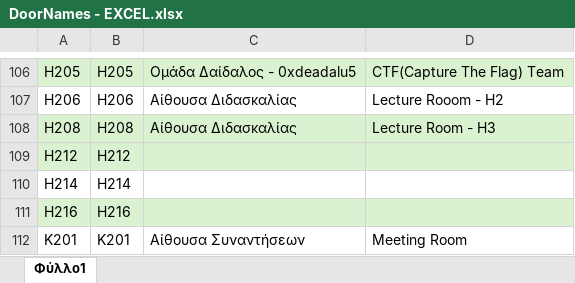
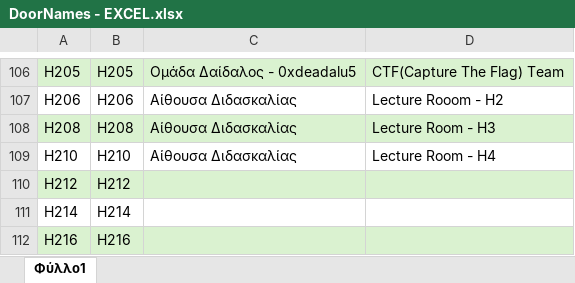
Before and after one commit to AlviRC/Thesis, an Excel workbook: Excel Files/DoorNames - EXCEL.xlsx, sheet Φύλλο1, drawn as a sheet; only a part is shown, gaps mark what is left out; the shorter side is filled out with more unchanged rows; values as stored, in another font and other column widths than the file's, no borders; the diff names each change by its address in the sheet, - before the commit and + after, or states it on an @@ line.

```diff
--- a/Excel Files/DoorNames - EXCEL.xlsx (sheet Φύλλο1)
+++ b/Excel Files/DoorNames - EXCEL.xlsx (sheet Φύλλο1)
+row 109: H210 | H210 | Αίθουσα Διδασκαλίας | Lecture Room - H4
```
Also changed, not shown: 1 other file.
